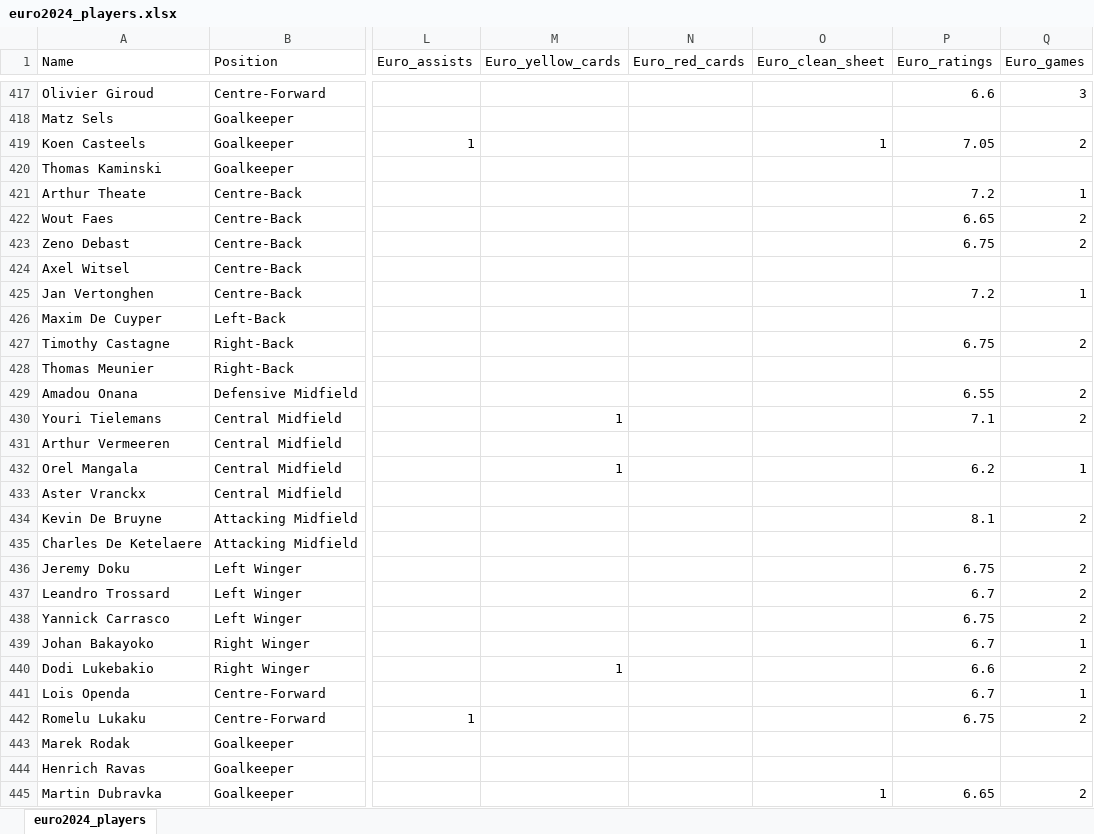
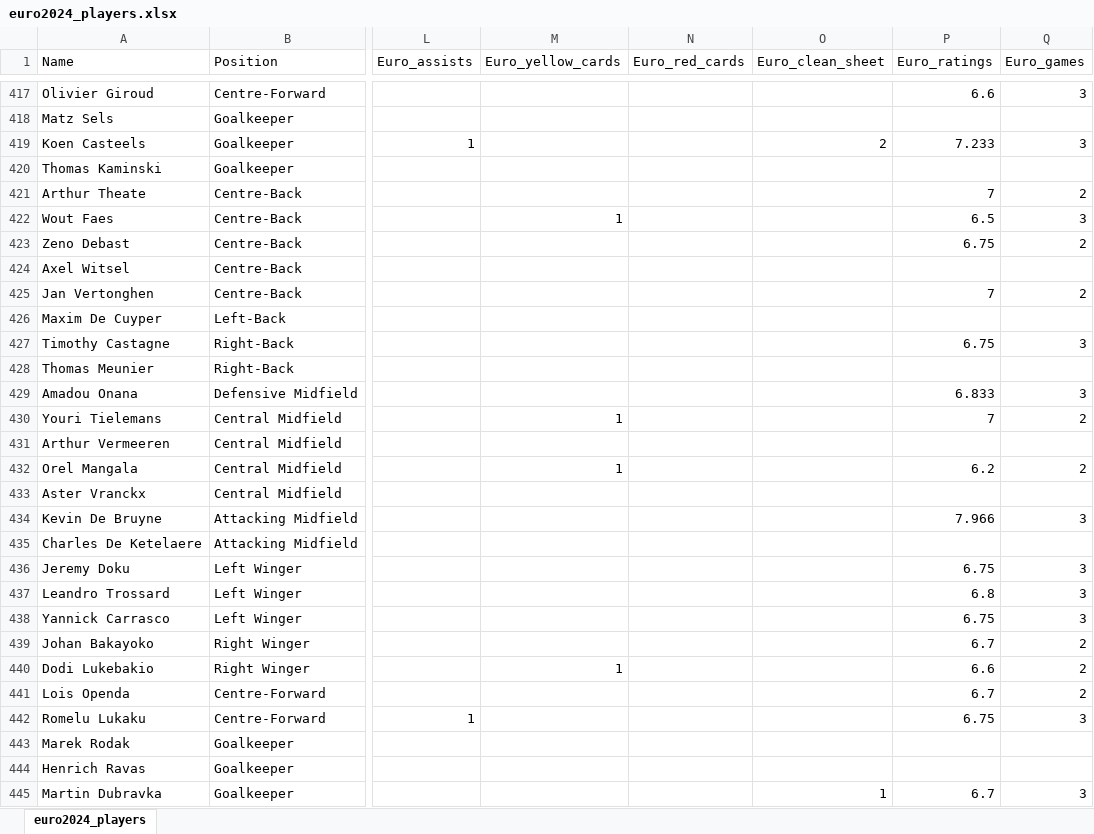
Before and after one commit to itayassor236/EuroCopa_24, an Excel workbook: backend/excels/euro2024_players.xlsx, sheet euro2024_players, drawn as a sheet; only a part is shown, gaps mark what is left out; values as stored, in another font and other column widths than the file's, no borders; the diff covers the shown part only; the diff names each change by its address in the sheet, - before the commit and + after, or states it on an @@ line.

```diff
--- a/backend/excels/euro2024_players.xlsx (sheet euro2024_players)
+++ b/backend/excels/euro2024_players.xlsx (sheet euro2024_players)
-O419 (Euro_clean_sheet): 1
+O419 (Euro_clean_sheet): 2
-P419 (Euro_ratings): 7.05
+P419 (Euro_ratings): 7.233
-Q419 (Euro_games): 2
+Q419 (Euro_games): 3
-P421 (Euro_ratings): 7.2
+P421 (Euro_ratings): 7
-Q421 (Euro_games): 1
+Q421 (Euro_games): 2
-M422 (Euro_yellow_cards): (empty)
+M422 (Euro_yellow_cards): 1
-P422 (Euro_ratings): 6.65
+P422 (Euro_ratings): 6.5
-Q422 (Euro_games): 2
+Q422 (Euro_games): 3
-P425 (Euro_ratings): 7.2
+P425 (Euro_ratings): 7
-Q425 (Euro_games): 1
+Q425 (Euro_games): 2
-Q427 (Euro_games): 2
+Q427 (Euro_games): 3
-P429 (Euro_ratings): 6.55
+P429 (Euro_ratings): 6.833
-Q429 (Euro_games): 2
+Q429 (Euro_games): 3
-P430 (Euro_ratings): 7.1
+P430 (Euro_ratings): 7
-Q432 (Euro_games): 1
+Q432 (Euro_games): 2
-P434 (Euro_ratings): 8.1
+P434 (Euro_ratings): 7.966
-Q434 (Euro_games): 2
+Q434 (Euro_games): 3
-Q436:Q438 (Euro_games): 2
+Q436:Q438 (Euro_games): 3
-P437 (Euro_ratings): 6.7
+P437 (Euro_ratings): 6.8
-Q439 (Euro_games): 1
+Q439 (Euro_games): 2
-Q441 (Euro_games): 1
+Q441 (Euro_games): 2
-Q442 (Euro_games): 2
+Q442 (Euro_games): 3
-P445 (Euro_ratings): 6.65
+P445 (Euro_ratings): 6.7
-Q445 (Euro_games): 2
+Q445 (Euro_games): 3
```
Also changed, not shown: 241 edited cells elsewhere in this sheet, backend/excels/COPA_AMERICA_2024.xlsx, backend/excels/EURO_2024.xlsx, 1 other file.
